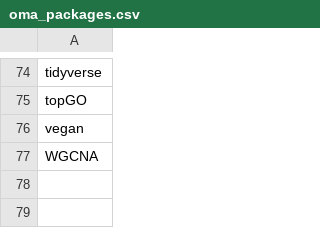
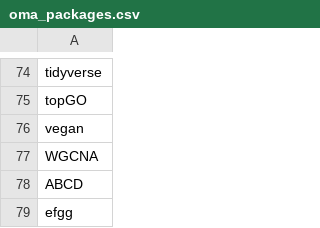
Before and after one commit to Akejeb/OMA, a CSV file: oma_packages/oma_packages.csv, drawn as a sheet; only a part is shown, gaps mark what is left out.

Commit message:
Update oma_packages.csv

```diff
--- a/oma_packages/oma_packages.csv
+++ b/oma_packages/oma_packages.csv
@@ -77 +77,3 @@ vegan
 WGCNA
+ABCD
+efgg
```
